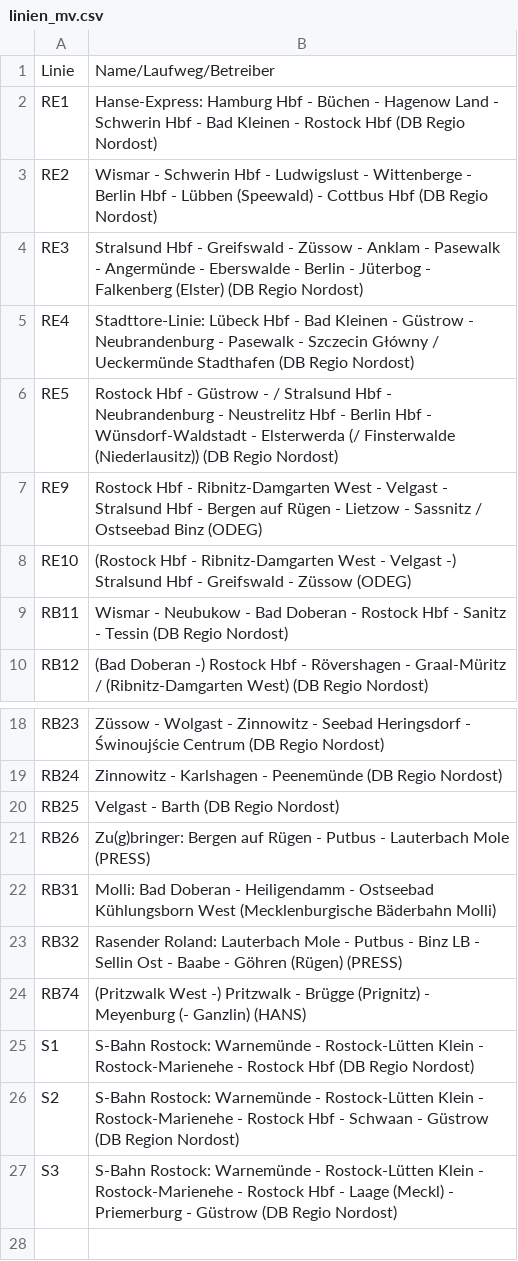
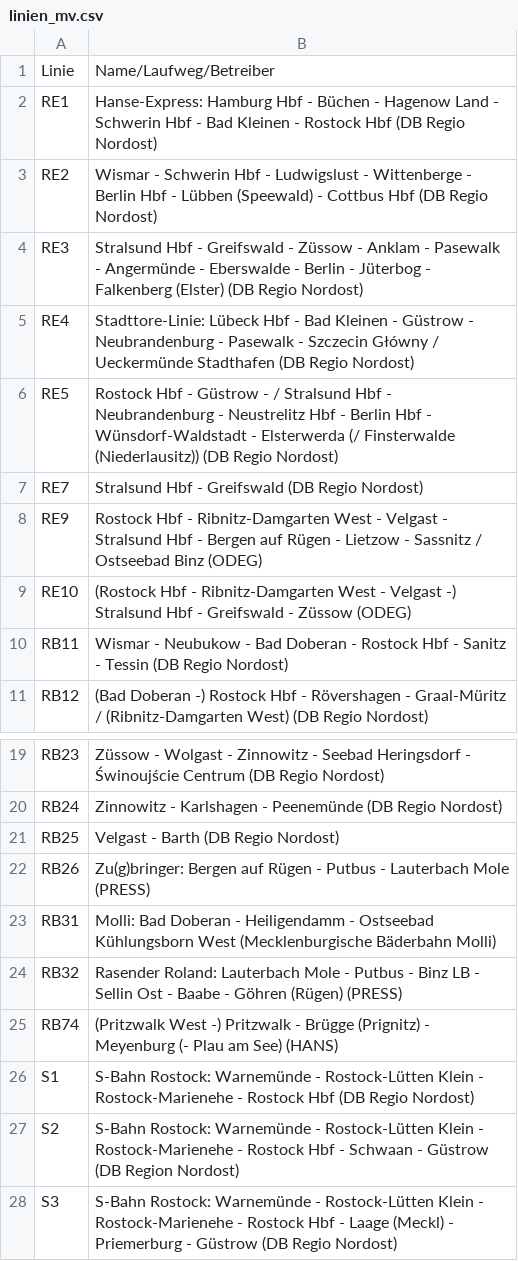
Before and after one commit to baeuchle/ds100bot, a CSV file: sources/linien_mv.csv, drawn as a sheet; only a part is shown, gaps mark what is left out.

Commit message:
FIX/DATA linien_mv
This refs #125

CHANGELOG ÖPNV-Linien Mecklenburg-Vorpommern /MV aktualisiert via @jonasr_97

pylint score: 9.45
test score: A 65/0 F 11/0 R 100.0%

```diff
--- a/sources/linien_mv.csv
+++ b/sources/linien_mv.csv
@@ -6,2 +6,3 @@ RE4;Stadttore-Linie: Lübeck Hbf - Bad Kleinen - Güstrow - Neubrandenburg - Pas
 RE5;Rostock Hbf - Güstrow - / Stralsund Hbf - Neubrandenburg - Neustrelitz Hbf - Berlin Hbf - Wünsdorf-Waldstadt - Elsterwerda (/ Finsterwalde (Niederlausitz)) (DB Regio Nordost)
+RE7;Stralsund Hbf - Greifswald (DB Regio Nordost)
 RE9;Rostock Hbf - Ribnitz-Damgarten West - Velgast - Stralsund Hbf - Bergen auf Rügen - Lietzow - Sassnitz / Ostseebad Binz (ODEG)
@@ -23,3 +24,3 @@ RB31;Molli: Bad Doberan - Heiligendamm - Ostseebad Kühlungsborn West (Mecklenbu
 RB32;Rasender Roland: Lauterbach Mole - Putbus - Binz LB - Sellin Ost - Baabe - Göhren (Rügen) (PRESS)
-RB74;(Pritzwalk West -) Pritzwalk - Brügge (Prignitz) - Meyenburg (- Ganzlin) (HANS)
+RB74;(Pritzwalk West -) Pritzwalk - Brügge (Prignitz) - Meyenburg (- Plau am See) (HANS)
 S1;S-Bahn Rostock: Warnemünde - Rostock-Lütten Klein - Rostock-Marienehe - Rostock Hbf (DB Regio Nordost)
```
